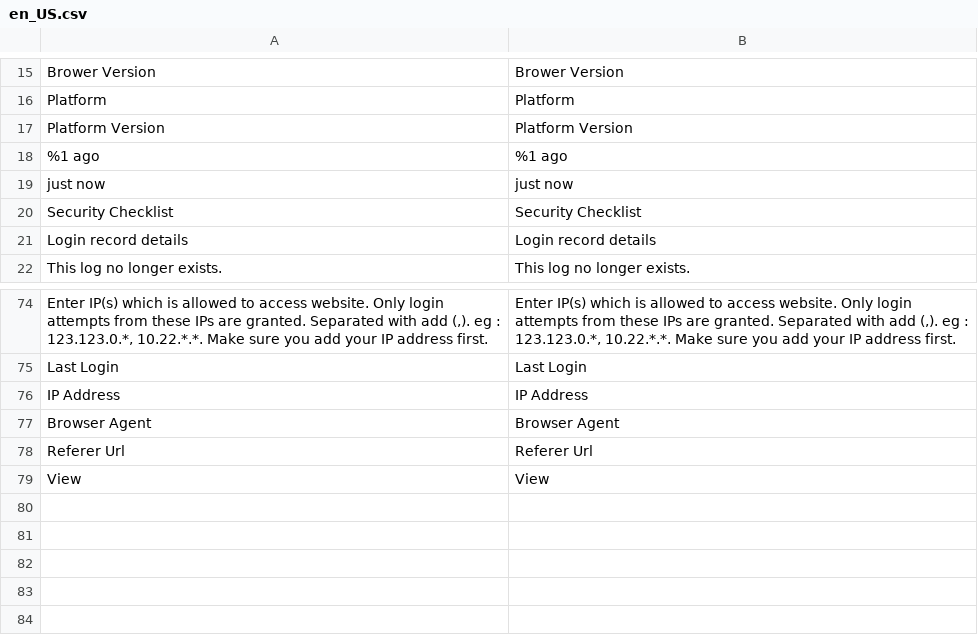
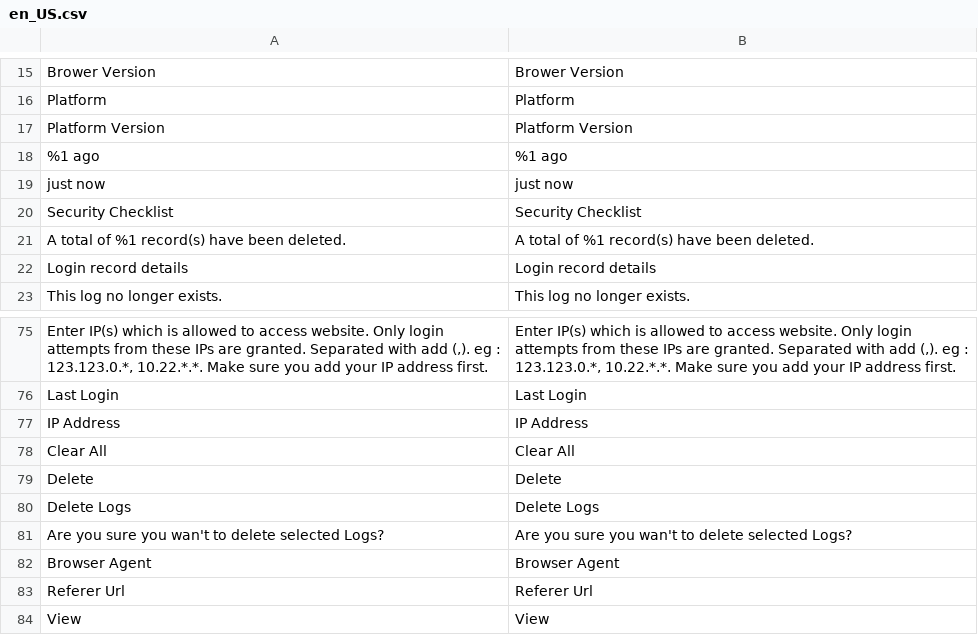
Before and after one commit to mageplaza/magento-2-security, a CSV file: i18n/en_US.csv, drawn as a sheet; only a part is shown, gaps mark what is left out; the diff names each change by its address in the sheet, - before the commit and + after, or states it on an @@ line.

Commit message:
update i18n

```diff
--- a/i18n/en_US.csv
+++ b/i18n/en_US.csv
+row 21: A total of %1 record(s) have been deleted. | A total of %1 record(s) have been deleted.
+row 78: Clear All | Clear All
+row 79: Delete | Delete
+row 80: Delete Logs | Delete Logs
+row 81: Are you sure you wan't to delete selected Logs? | Are you sure you wan't to delete selected Logs?
```
